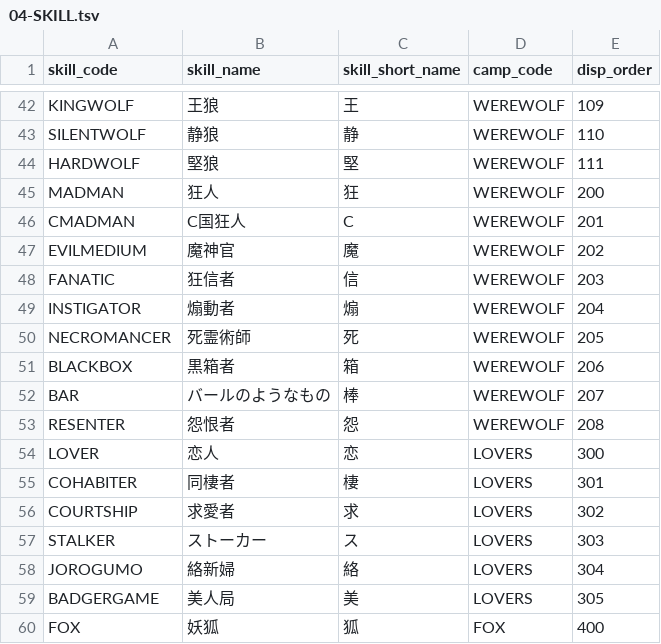
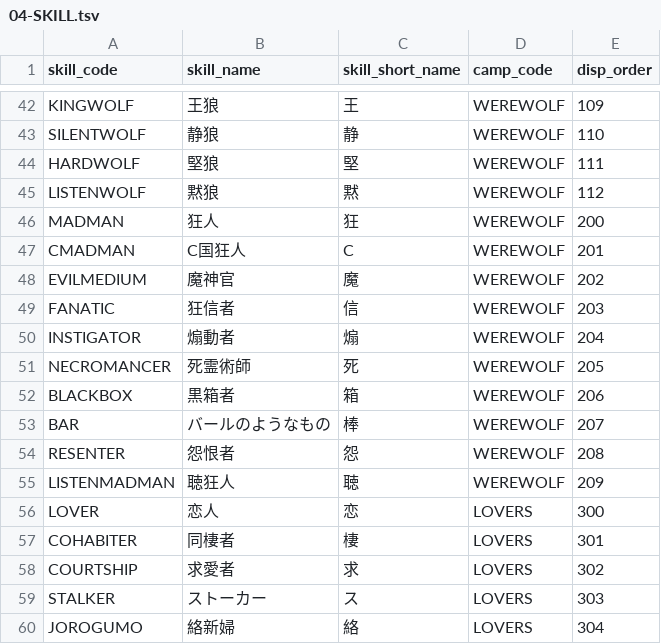
Before and after one commit to h-orito/wolf-mansion, a TSV file: dbflute_wolf_mansiondb/playsql/data/common/tsv/UTF-8/04-SKILL.tsv, drawn as a sheet; only a part is shown, gaps mark what is left out; the shorter side is filled out with more unchanged rows; the diff names each change by its address in the sheet, - before the commit and + after, or states it on an @@ line.

```diff
--- a/dbflute_wolf_mansiondb/playsql/data/common/tsv/UTF-8/04-SKILL.tsv
+++ b/dbflute_wolf_mansiondb/playsql/data/common/tsv/UTF-8/04-SKILL.tsv
+row 45: LISTENWOLF | 黙狼 | 黙 | WEREWOLF | 112
+row 55: LISTENMADMAN | 聴狂人 | 聴 | WEREWOLF | 209
```
Also changed, not shown: 17 other files.
